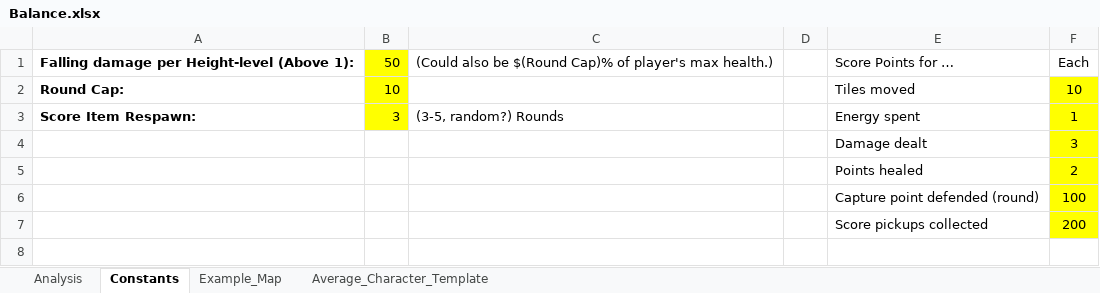
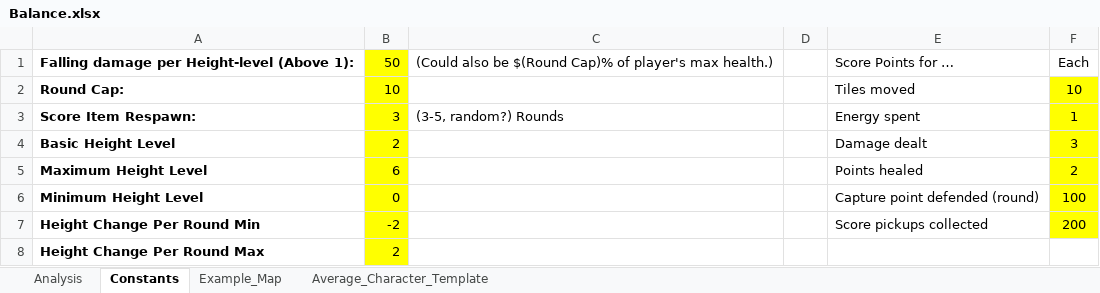
Before and after one commit to Pilopa/Video_Game_Design, an Excel workbook: Documents/Balance.xlsx, sheet Constants, drawn as a sheet; values as stored, in another font and other column widths than the file's, no borders; the diff names each change by its address in the sheet, - before the commit and + after, or states it on an @@ line.

Commit message:
Updated Character Template and added a few constants.

```diff
--- a/Documents/Balance.xlsx (sheet Constants)
+++ b/Documents/Balance.xlsx (sheet Constants)
-A4: (empty)
+A4: Basic Height Level
-B4: (empty)
+B4: 2
-B4:B7 fill: none
+B4:B7 fill: #FFFF00
-A5: (empty)
+A5: Maximum Height Level
-B5: (empty)
+B5: 6
-A6: (empty)
+A6: Minimum Height Level
-B6: (empty)
+B6: 0
-A7: (empty)
+A7: Height Change Per Round Min
-B7: (empty)
+B7: -2
+row 8: Height Change Per Round Max | 2
```
Also changed, not shown: sheet Average_Character_Template, formulas that keep their value.
